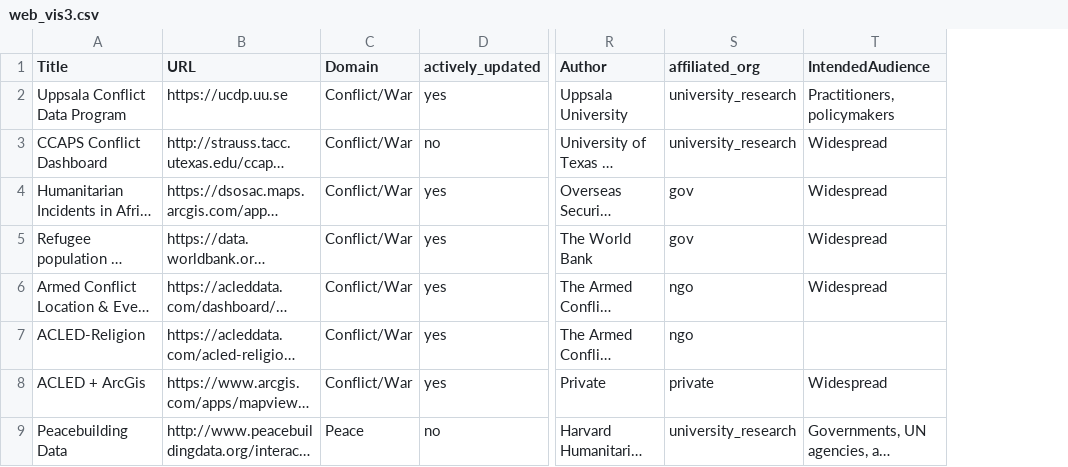
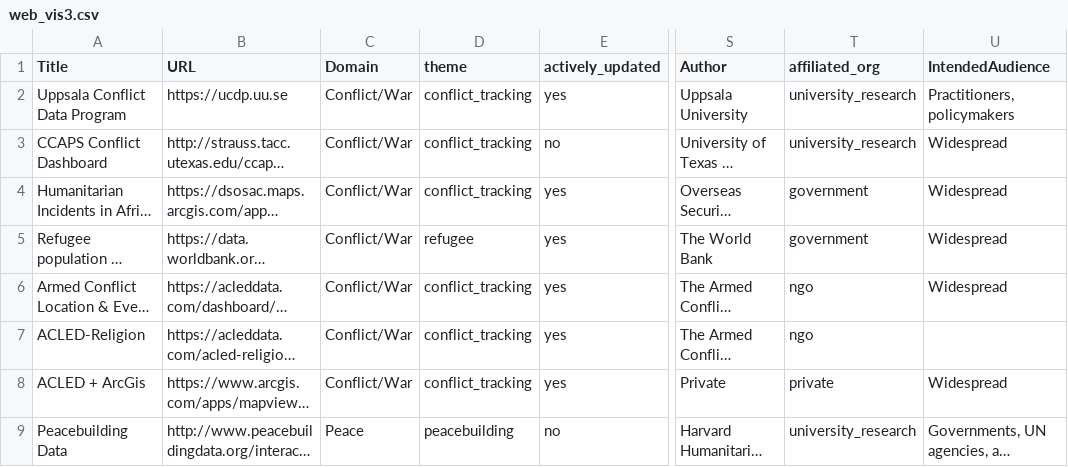
Before and after one commit to conflictvis/conflictvis.github.io, a CSV file: web_vis3.csv, drawn as a sheet; only a part is shown, gaps mark what is left out; long unchanged cells end in …; addresses are those after the commit; the diff covers the shown part only; the diff names each change by its address in the sheet, - before the commit and + after, or states it on an @@ line.

```diff
--- a/web_vis3.csv
+++ b/web_vis3.csv
+column D (theme), rows 2-9: conflict_tracking | conflict_tracking | conflict_tracking | refugee | conflict_tracking | conflict_tracking | conflict_tracking | peacebuilding
-T4:T5 (affiliated_org): gov
+T4:T5 (affiliated_org): government
```
Also changed, not shown: 7 edited cells elsewhere in this file, 1 other file.
